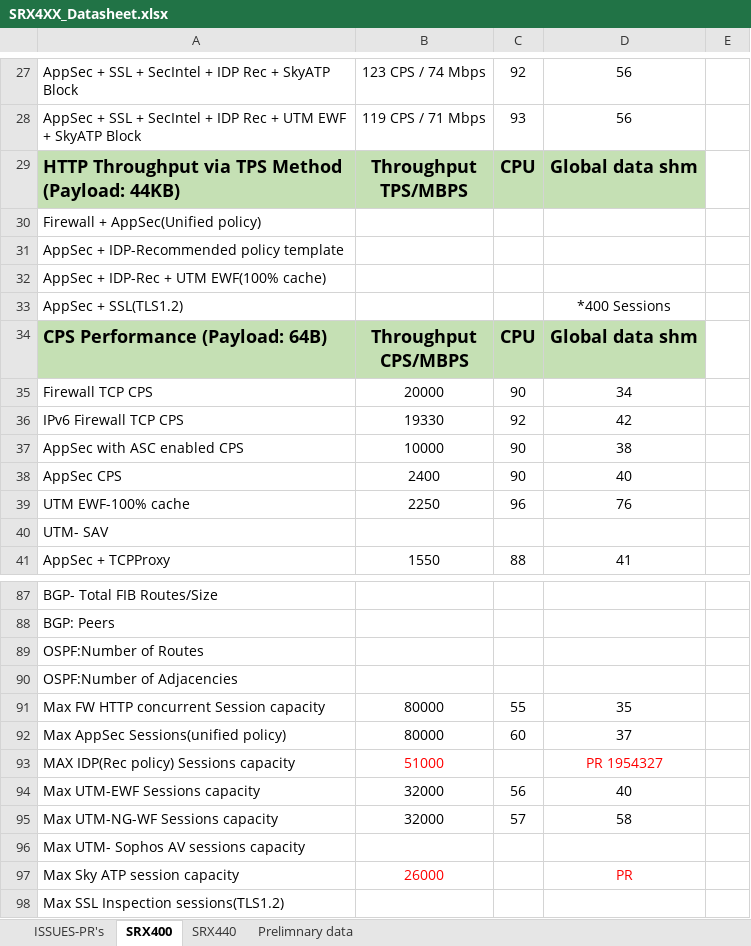
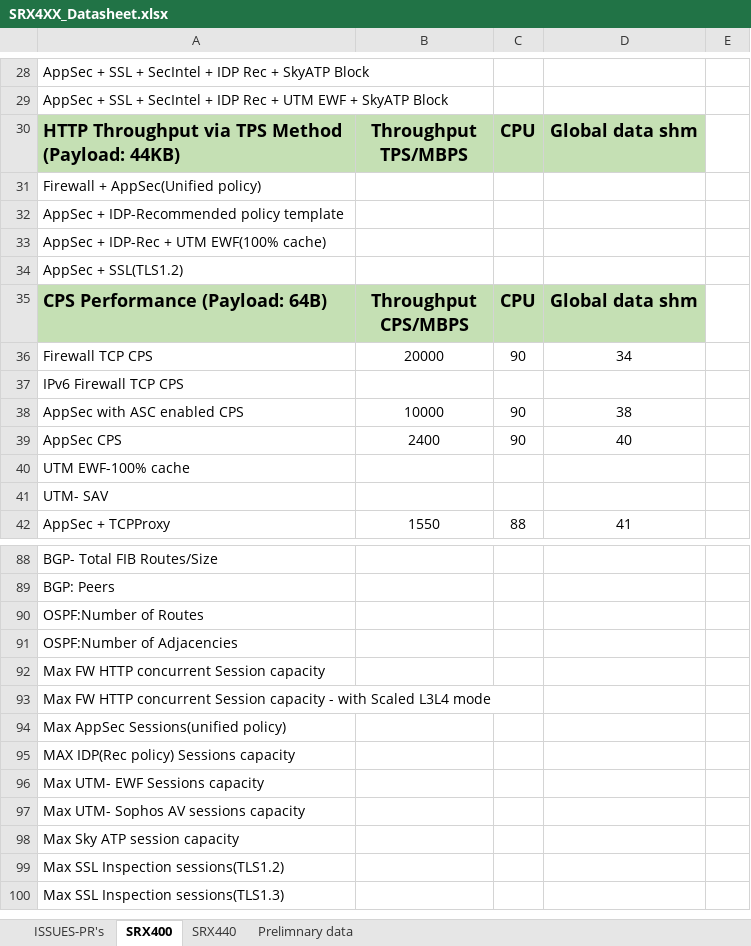
Before and after one commit to shiv4n9/panther-sanity, an Excel workbook: public/data/SRX4XX_Datasheet.xlsx, sheet SRX400, drawn as a sheet; only a part is shown, gaps mark what is left out; the shorter side is filled out with more unchanged rows; values as stored, in another font and other column widths than the file's, no borders; removed rows and columns are numbered as before the commit, all else as after; the diff covers the shown part only; the diff names each change by its address in the sheet, - before the commit and + after, or states it on an @@ line.

```diff
--- a/public/data/SRX4XX_Datasheet.xlsx (sheet SRX400)
+++ b/public/data/SRX4XX_Datasheet.xlsx (sheet SRX400)
-B28: 123 CPS / 74 Mbps
+B28: (empty)
-C28: 92
+C28: (empty)
-D28:D29: 56
+D28:D29: (empty)
-B29: 119 CPS / 71 Mbps
+B29: (empty)
-C29: 93
+C29: (empty)
-D34: *400 Sessions
+D34: (empty)
-B37: 19330
+B37: (empty)
-C37: 92
+C37: (empty)
-D37: 42
+D37: (empty)
-B40: 2250
+B40: (empty)
-C40: 96
+C40: (empty)
-D40: 76
+D40: (empty)
-B92: 80000
+B92: (empty)
-C92: 55
+C92: (empty)
-D92: 35
+D92: (empty)
+row 93: Max FW HTTP concurrent Session capacity - with Scaled L3L4 mode
-B94: 80000
+B94: (empty)
-C94: 60
+C94: (empty)
-D94: 37
+D94: (empty)
-B95: 51000
+B95: (empty)
-D95: PR 1954327
+D95: (empty)
-row 94: Max UTM-EWF Sessions capacity | 32000 | 56 | 40
-row 95: Max UTM-NG-WF Sessions capacity | 32000 | 57 | 58
+row 96: Max UTM- EWF Sessions capacity
-B98: 26000
+B98: (empty)
-D98: PR
+D98: (empty)
```
Also changed, not shown: 2 added rows, 1 removed row and 31 edited cells elsewhere in this sheet, sheet SRX440, 1 other file.
